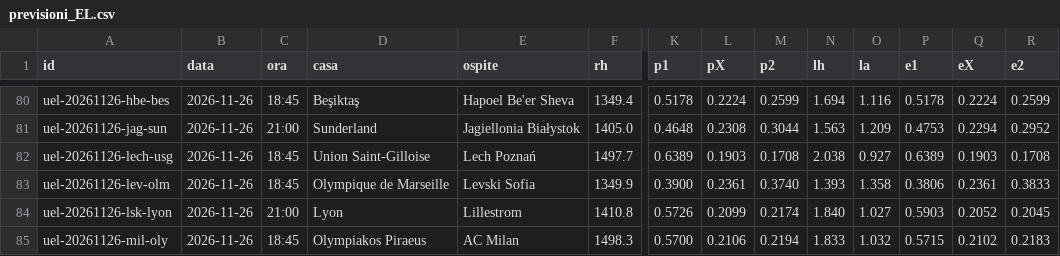
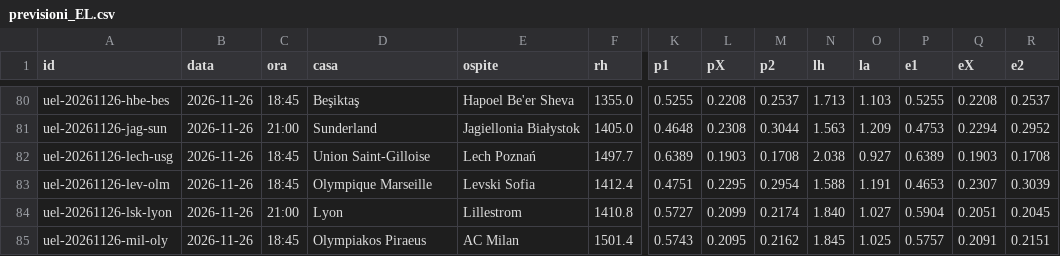
Before and after one commit to mim-analytic-bet/terminale, a CSV file: dati/coppe/previsioni_EL.csv, drawn as a sheet; only a part is shown, gaps mark what is left out; the diff covers the shown part only; the diff names each change by its address in the sheet, - before the commit and + after, or states it on an @@ line.

```diff
--- a/dati/coppe/previsioni_EL.csv
+++ b/dati/coppe/previsioni_EL.csv
-F80 (rh): 1349.4
+F80 (rh): 1355.0
-K80 (p1): 0.5178
+K80 (p1): 0.5255
-L80 (pX): 0.2224
+L80 (pX): 0.2208
-M80 (p2): 0.2599
+M80 (p2): 0.2537
-N80 (lh): 1.694
+N80 (lh): 1.713
-O80 (la): 1.116
+O80 (la): 1.103
-P80 (e1): 0.5178
+P80 (e1): 0.5255
-Q80 (eX): 0.2224
+Q80 (eX): 0.2208
-R80 (e2): 0.2599
+R80 (e2): 0.2537
-D83 (casa): Olympique de Marseille
+D83 (casa): Olympique Marseille
-F83 (rh): 1349.9
+F83 (rh): 1412.4
-K83 (p1): 0.3900
+K83 (p1): 0.4751
-L83 (pX): 0.2361
+L83 (pX): 0.2295
-M83 (p2): 0.3740
+M83 (p2): 0.2954
-N83 (lh): 1.393
+N83 (lh): 1.588
-O83 (la): 1.358
+O83 (la): 1.191
-P83 (e1): 0.3806
+P83 (e1): 0.4653
-Q83 (eX): 0.2361
+Q83 (eX): 0.2307
-R83 (e2): 0.3833
+R83 (e2): 0.3039
-K84 (p1): 0.5726
+K84 (p1): 0.5727
-P84 (e1): 0.5903
+P84 (e1): 0.5904
-Q84 (eX): 0.2052
+Q84 (eX): 0.2051
-F85 (rh): 1498.3
+F85 (rh): 1501.4
-K85 (p1): 0.5700
+K85 (p1): 0.5743
-L85 (pX): 0.2106
+L85 (pX): 0.2095
-M85 (p2): 0.2194
+M85 (p2): 0.2162
-N85 (lh): 1.833
+N85 (lh): 1.845
-O85 (la): 1.032
+O85 (la): 1.025
-P85 (e1): 0.5715
+P85 (e1): 0.5757
-Q85 (eX): 0.2102
+Q85 (eX): 0.2091
-R85 (e2): 0.2183
+R85 (e2): 0.2151
```
Also changed, not shown: 57 edited cells elsewhere in this file, dati/coppe/previsioni_CL.csv, 32 other files.
